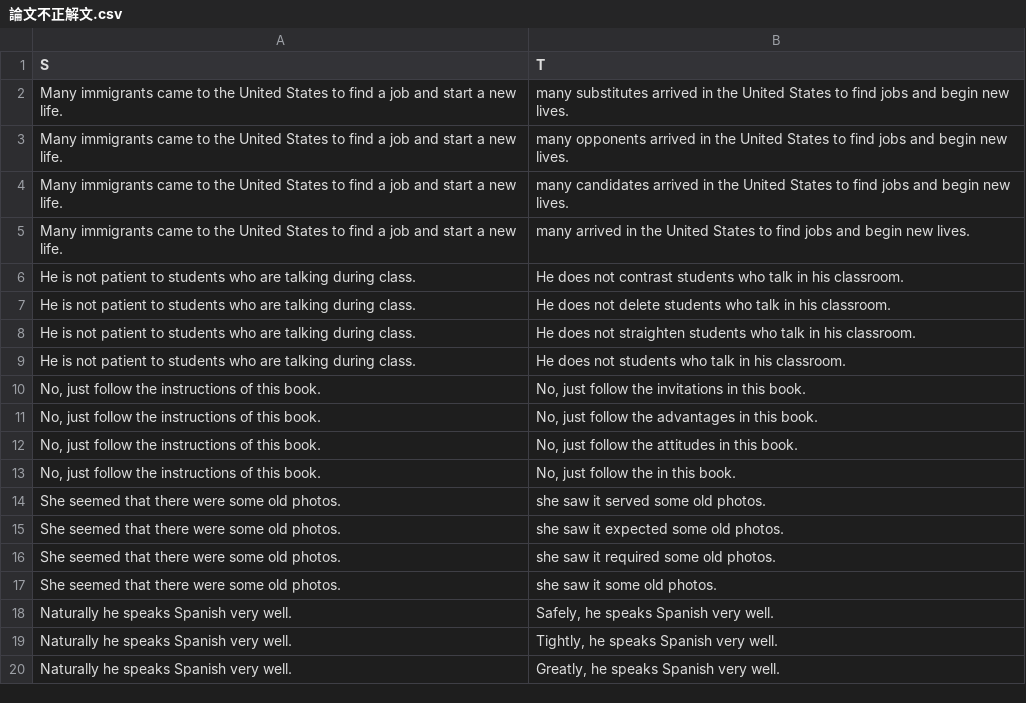
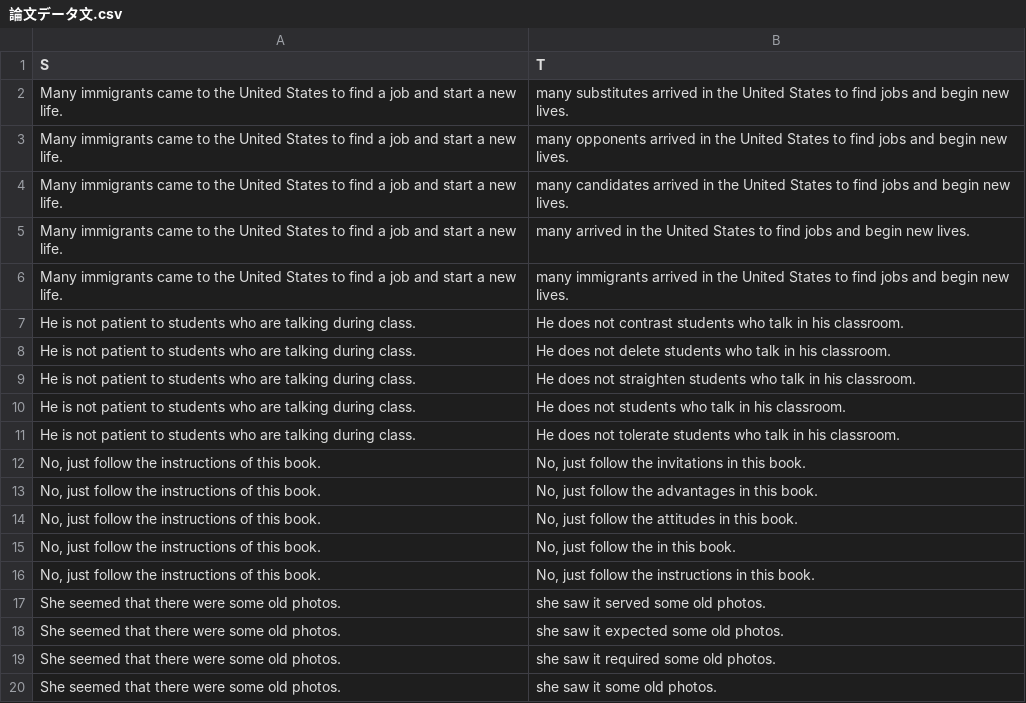
Before and after one commit to yuyaamano23/nlp-lab, a CSV file: 論文データ文.csv (was 論文不正解文.csv), drawn as a sheet; only a part is shown; the shorter side is filled out with more unchanged rows; the diff covers the shown part only; the diff names each change by its address in the sheet, - before the commit and + after, or states it on an @@ line.

```diff
--- a/論文不正解文.csv
+++ b/論文データ文.csv
+row 6: Many immigrants came to the United States to find a job and start a new life. | many immigrants arrived in the United States to find jobs and begin new lives.
+row 11: He is not patient to students who are talking during class. | He does not tolerate students who talk in his classroom.
+row 16: No, just follow the instructions of this book. | No, just follow the instructions in this book.
```
Also changed, not shown: 38 added rows elsewhere in this file, 1 other file.
